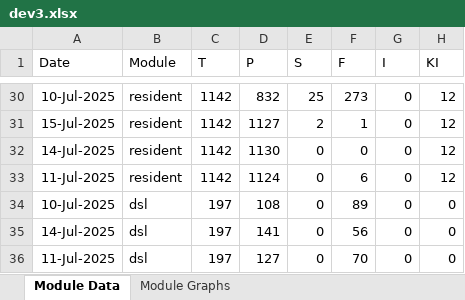
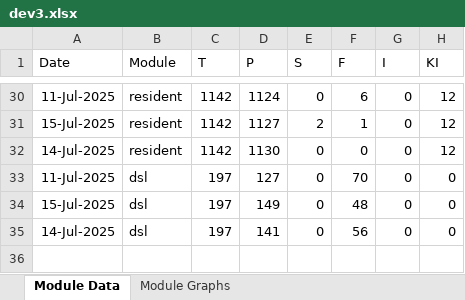
Before and after one commit to mosip/mosip-labs, an Excel workbook: minio-report-tracker/xlxs/dev3.xlsx, sheet Module Data, drawn as a sheet; only a part is shown, gaps mark what is left out; values as stored, in another font and other column widths than the file's, no borders; removed rows and columns are numbered as before the commit, all else as after; the diff covers the shown part only; the diff names each change by its address in the sheet, - before the commit and + after, or states it on an @@ line.

```diff
--- a/minio-report-tracker/xlxs/dev3.xlsx (sheet Module Data)
+++ b/minio-report-tracker/xlxs/dev3.xlsx (sheet Module Data)
-A30 (Date): 10-Jul-2025
+A30 (Date): 11-Jul-2025
-D30 (P): 832
+D30 (P): 1124
-E30 (S): 25
+E30 (S): 0
-F30 (F): 273
+F30 (F): 6
-row 33: 11-Jul-2025 | resident | 1142 | 1124 | 0 | 6 | 0 | 12
-A33 (Date): 10-Jul-2025
+A33 (Date): 11-Jul-2025
-D33 (P): 108
+D33 (P): 127
-F33 (F): 89
+F33 (F): 70
+row 34: 15-Jul-2025 | dsl | 197 | 149 | 0 | 48 | 0 | 0
-row 36: 11-Jul-2025 | dsl | 197 | 127 | 0 | 70 | 0 | 0
```
Also changed, not shown: 6 added rows, 6 removed rows and 10 edited cells elsewhere in this sheet, charts or pictures, minio-report-tracker/xlxs/cellbox21.xlsx, minio-report-tracker/xlxs/collab.xlsx, 13 other files.
